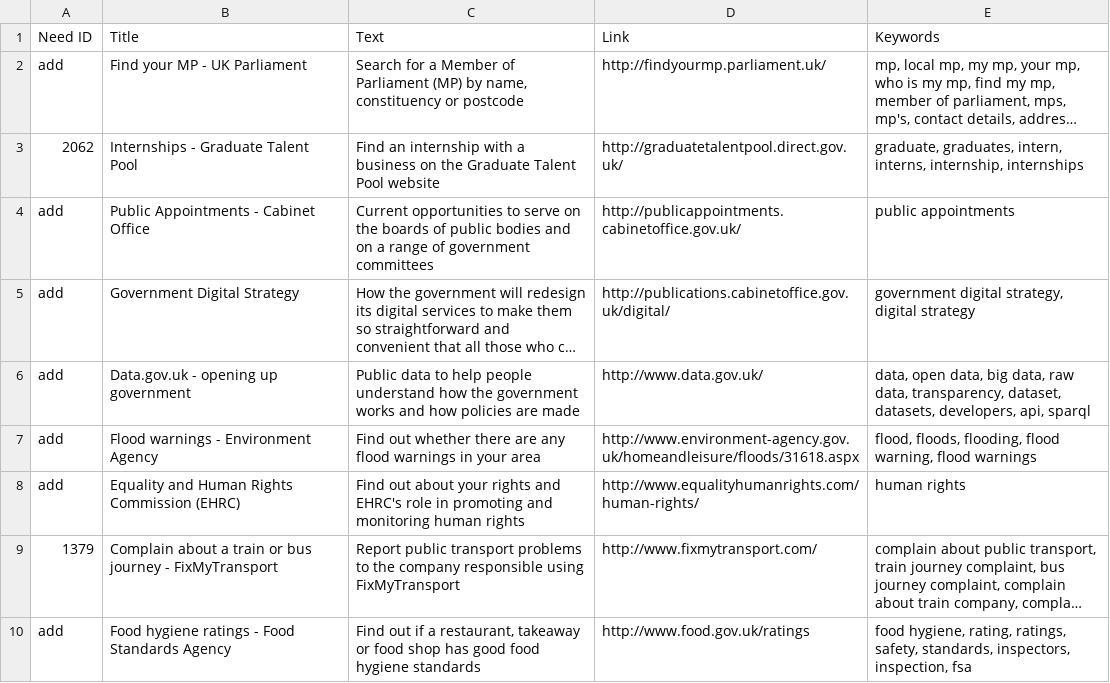
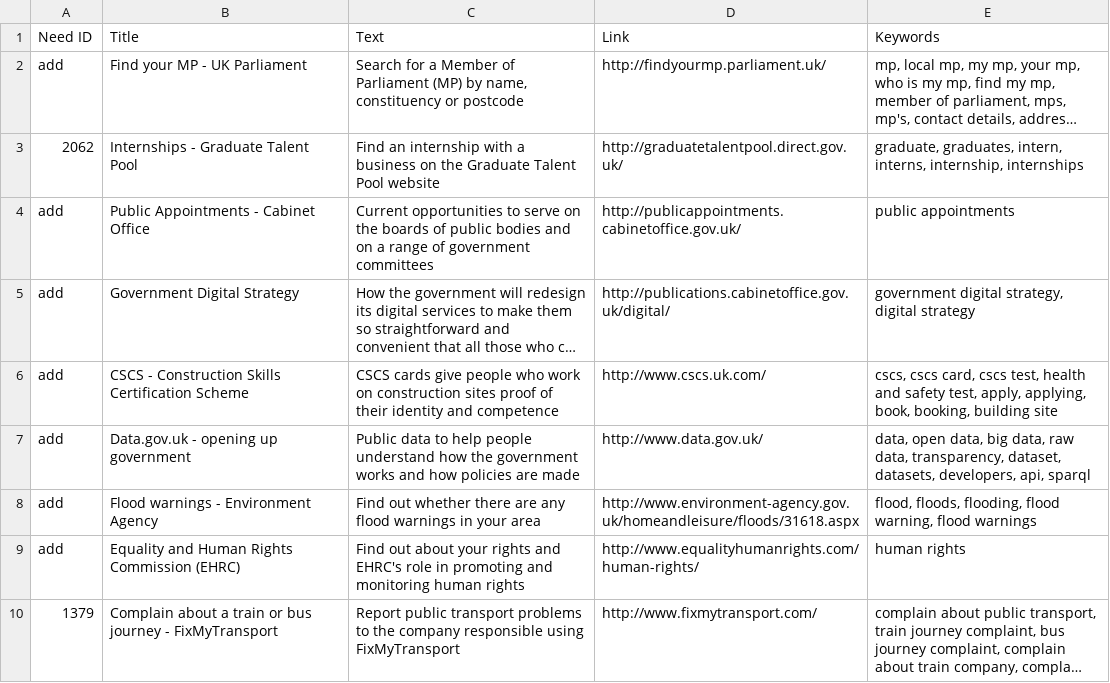
Before and after one commit to alphagov/recommended-links, a CSV file: data/index/recommended-link/internal_search_results.csv, drawn as a sheet; only a part is shown; the shorter side is filled out with more unchanged rows; long unchanged cells end in …; the diff names each change by its address in the sheet, - before the commit and + after, or states it on an @@ line.

Commit message:
Add CSCS

```diff
--- a/data/index/recommended-link/internal_search_results.csv
+++ b/data/index/recommended-link/internal_search_results.csv
+row 6: add | CSCS - Construction Skills Certification Scheme | CSCS cards give people who work on construction sites proof of their identity and competence | http://www.cscs.uk.com/ | cscs, cscs card, cscs test, health and safety test, apply, applying, book, booking, building site
```
